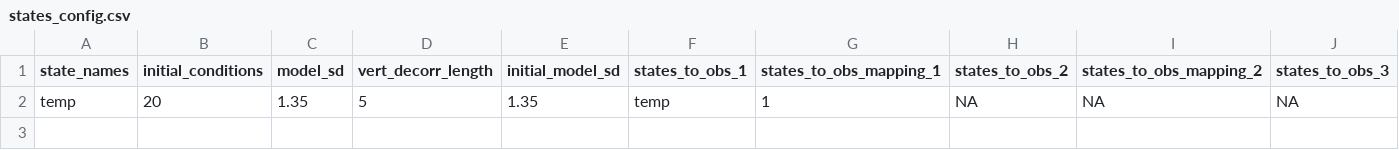
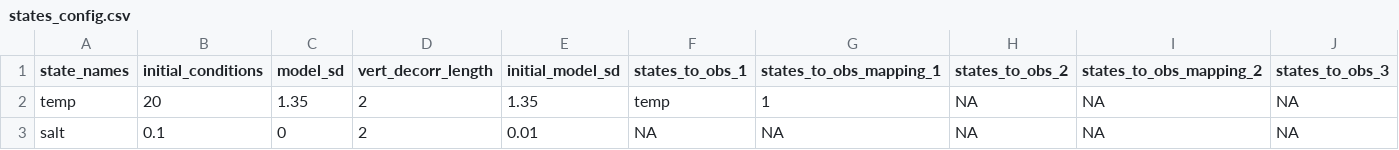
Before and after one commit to spark0510/SWAN-CANNING-forecast-code, a CSV file: configuration/default/states_config.csv, drawn as a sheet; only a part is shown; rows hold the shown columns only; the diff names each change by its address in the sheet, - before the commit and + after, or states it on an @@ line.

```diff
--- a/configuration/default/states_config.csv
+++ b/configuration/default/states_config.csv
-D2 (vert_decorr_length): 5
+D2 (vert_decorr_length): 2
+row 3: salt | 0.1 | 0 | 2 | 0.01 | NA | NA | NA | NA | NA
```
Also changed, not shown: configuration/default/parameter_calibration_config.csv, 29 other files.
